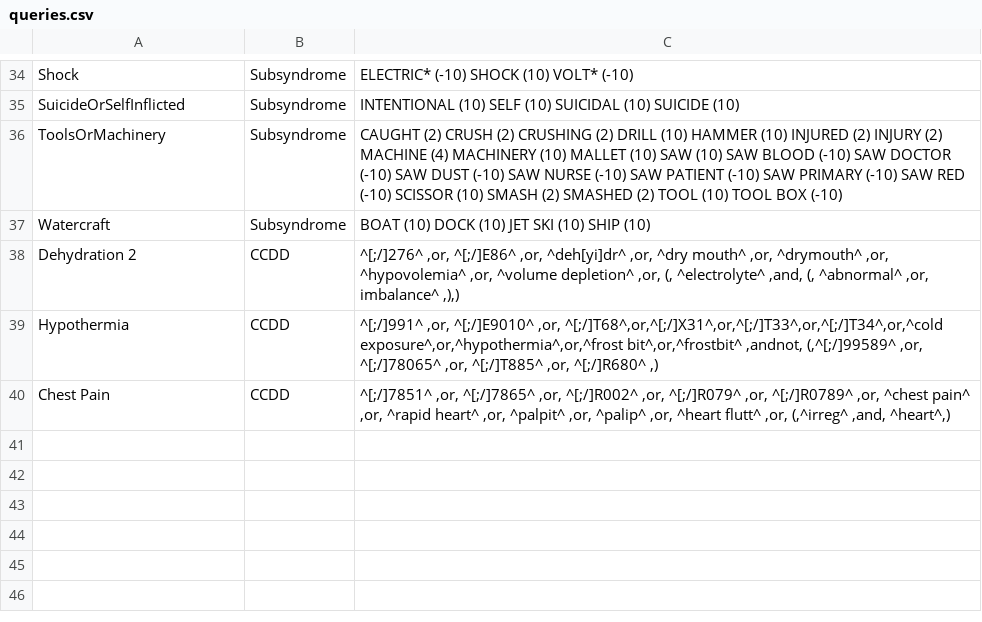
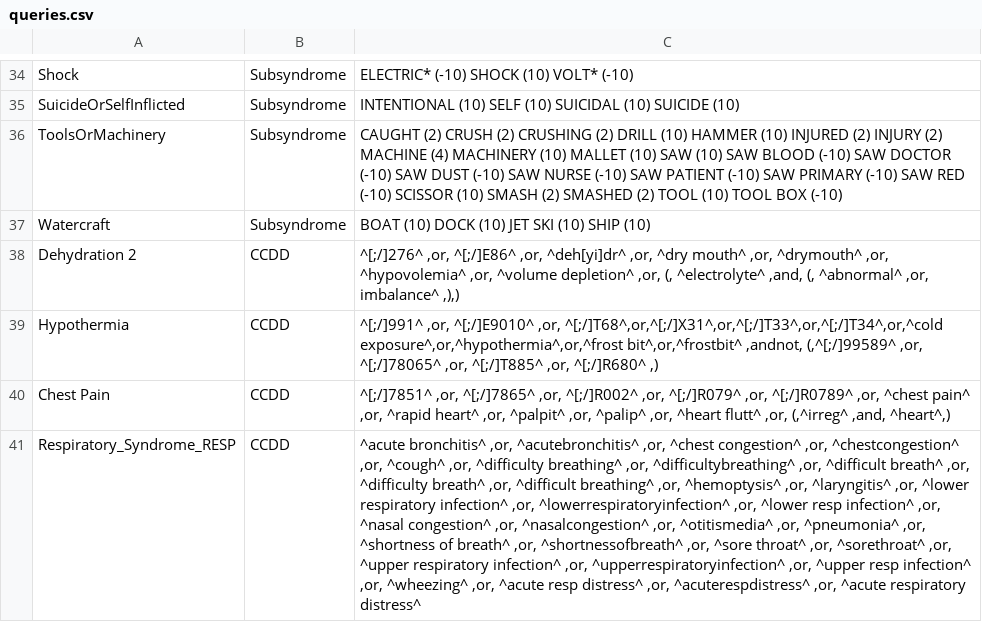
Before and after one commit to balajiceg/GRAScripts, a CSV file: sys_scripts/queries.csv, drawn as a sheet; only a part is shown, gaps mark what is left out; the diff names each change by its address in the sheet, - before the commit and + after, or states it on an @@ line.

```diff
--- a/sys_scripts/queries.csv
+++ b/sys_scripts/queries.csv
+row 41: Respiratory_Syndrome_RESP | CCDD | ^acute bronchitis^ ,or, ^acutebronchitis^ ,or, ^chest congestion^ ,or, ^chestcongestion^ ,or, ^cough^ ,or, ^difficulty breathing^ ,or, ^difficultybreathing^ ,or, ^difficult breath^ ,or, ^difficulty breath^ ,or, ^difficult breathing^ ,or, ^hemoptysis^ ,or, ^laryngitis^ ,or, ^lower respiratory infection^ ,or, ^lowerrespiratoryinfection^ ,or, ^lower resp infection^ ,or, ^nasal congestion^ ,or, ^nasalcongestion^ ,or, ^otitismedia^ ,or, ^pneumonia^ ,or, ^shortness of breath^ ,or, ^shortnessofbreath^ ,or, ^sore throat^ ,or, ^sorethroat^ ,or, ^upper respiratory infection^ ,or, ^upperrespiratoryinfection^ ,or, ^upper resp infection^ ,or, ^wheezing^ ,or, ^acute resp distress^ ,or, ^acuterespdistress^ ,or, ^acute respiratory distress^
```
Also changed, not shown: 9 other files.
